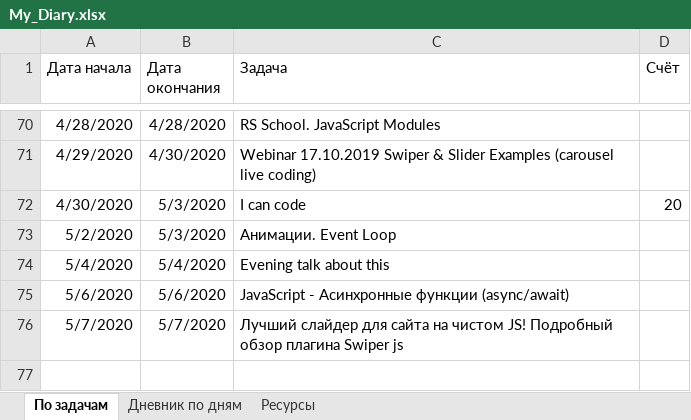
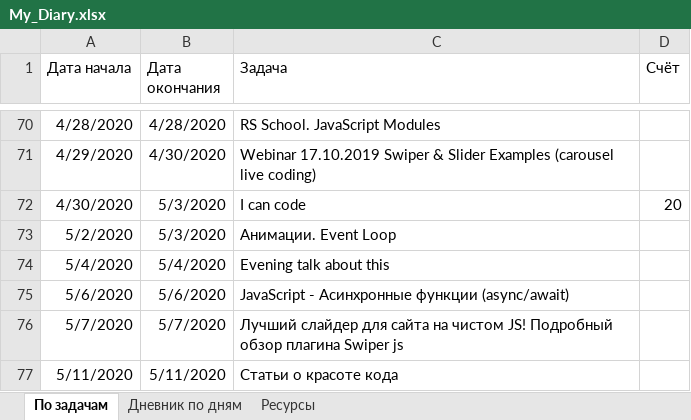
Before and after one commit to AndreiMedvedevSaratov/My_Learning_Diary, an Excel workbook: My_Diary.xlsx, sheet По задачам, drawn as a sheet; only a part is shown, gaps mark what is left out; values as stored, in another font and other column widths than the file's, no borders; the diff names each change by its address in the sheet, - before the commit and + after, or states it on an @@ line.

```diff
--- a/My_Diary.xlsx (sheet По задачам)
+++ b/My_Diary.xlsx (sheet По задачам)
+row 77: 5/11/2020 | 5/11/2020 | Статьи о красоте кода
```
Also changed, not shown: sheet Дневник по дням.
